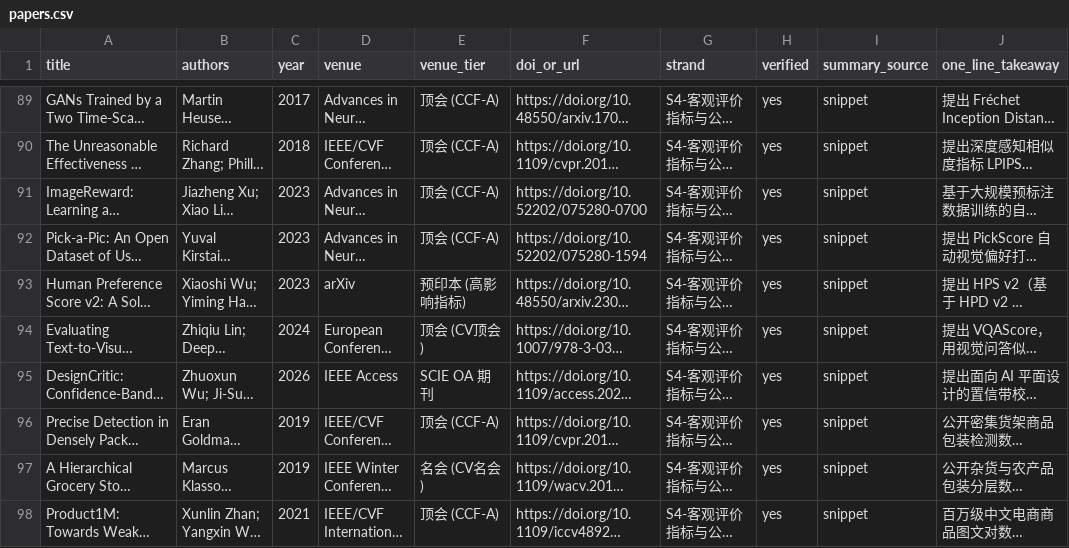
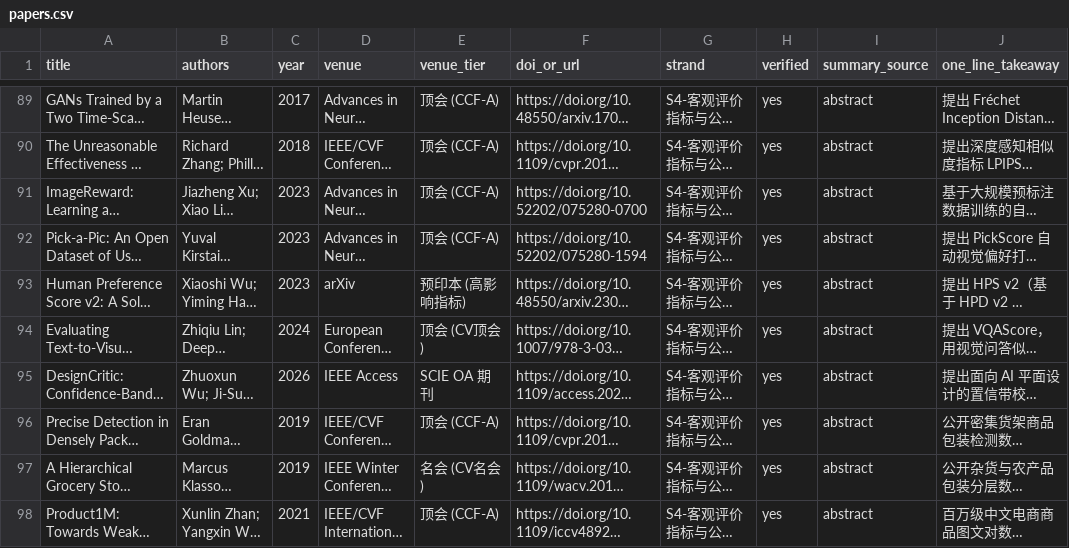
Before and after one commit to Casey-sketch-cyber/ai-design, a CSV file: literature/papers.csv, drawn as a sheet; only a part is shown, gaps mark what is left out; long unchanged cells end in …; the diff covers the shown part only; the diff names each change by its address in the sheet, - before the commit and + after, or states it on an @@ line.

```diff
--- a/literature/papers.csv
+++ b/literature/papers.csv
-I89:I98 (summary_source): snippet
+I89:I98 (summary_source): abstract
```
Also changed, not shown: 7 added rows and 37 edited cells elsewhere in this file, 7 other files.
